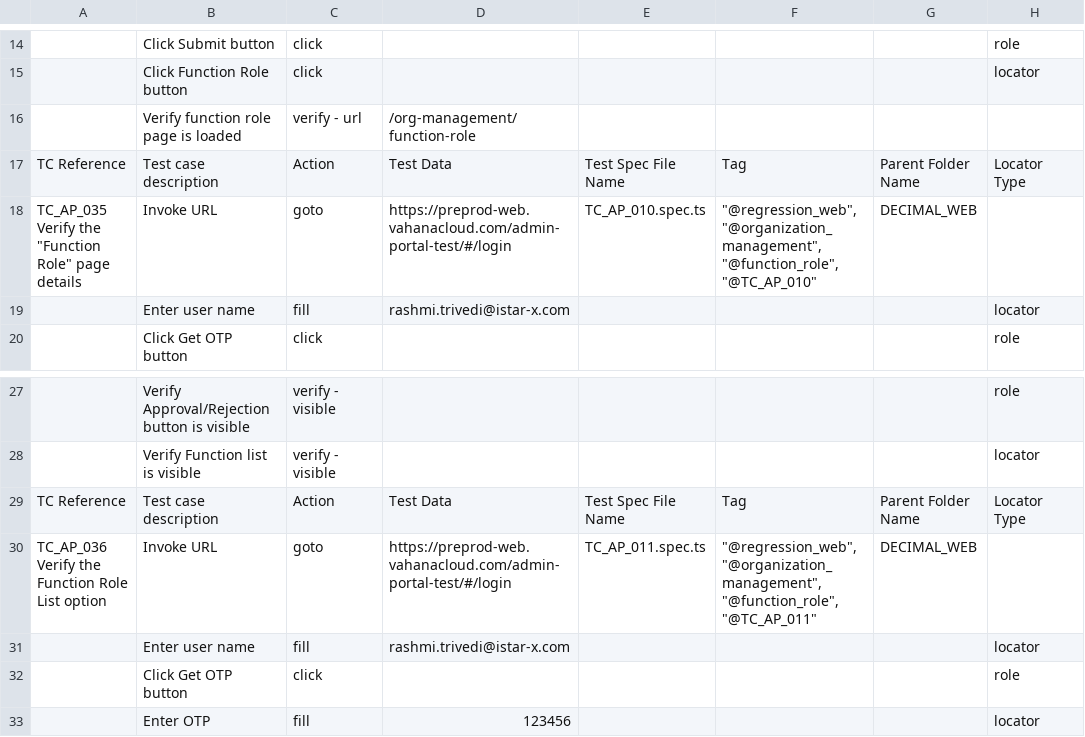
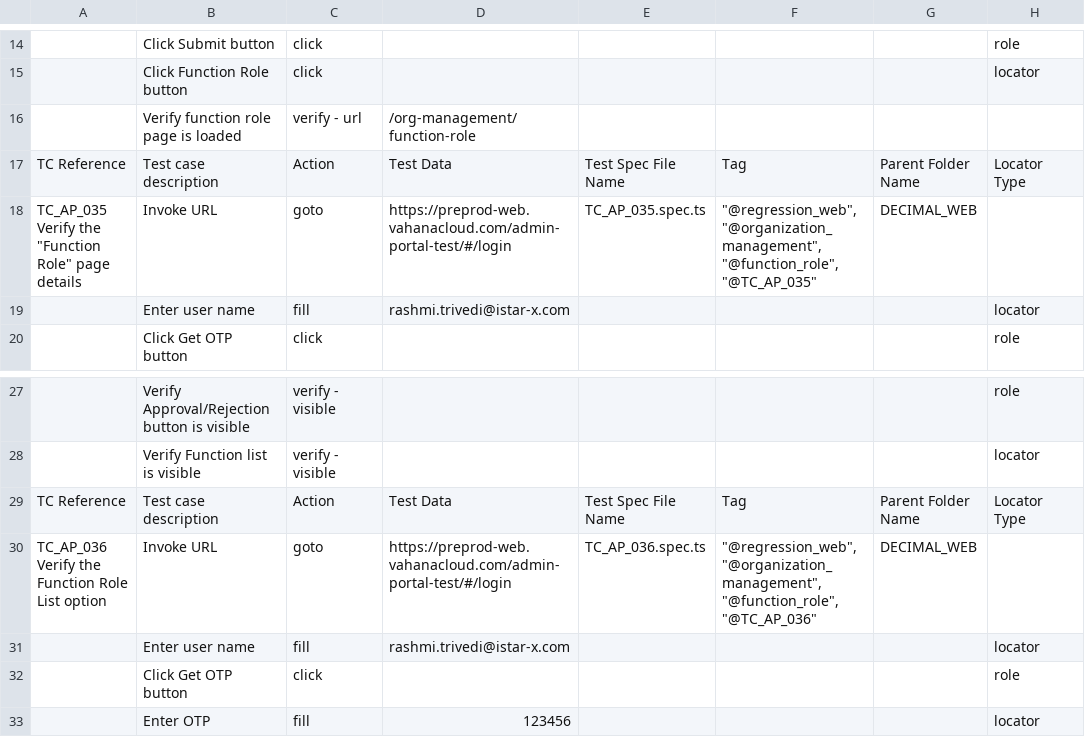
Before and after one commit to i-StarX/Decimal-Web-Automation, a CSV file: app/csv_files/DECIMAL Web Test Cases - Organization Management - Function Role.csv, drawn as a sheet; only a part is shown, gaps mark what is left out; the diff names each change by its address in the sheet, - before the commit and + after, or states it on an @@ line.

```diff
--- a/app/csv_files/DECIMAL Web Test Cases - Organization Management - Function Role.csv
+++ b/app/csv_files/DECIMAL Web Test Cases - Organization Management - Function Role.csv
-E18: TC_AP_010.spec.ts
+E18: TC_AP_035.spec.ts
-F18: …"@organization_management", "@function_role", "@TC_AP_010"
+F18: …"@organization_management", "@function_role", "@TC_AP_035"
-E30: TC_AP_011.spec.ts
+E30: TC_AP_036.spec.ts
-F30: …"@organization_management", "@function_role", "@TC_AP_011"
+F30: …"@organization_management", "@function_role", "@TC_AP_036"
```
Also changed, not shown: app/csv_files/DECIMAL Web Test Cases - Organization Management - Function.csv, app/csv_files/DECIMAL Web Test Cases - Organization Management - Location.csv, 31 other files.
